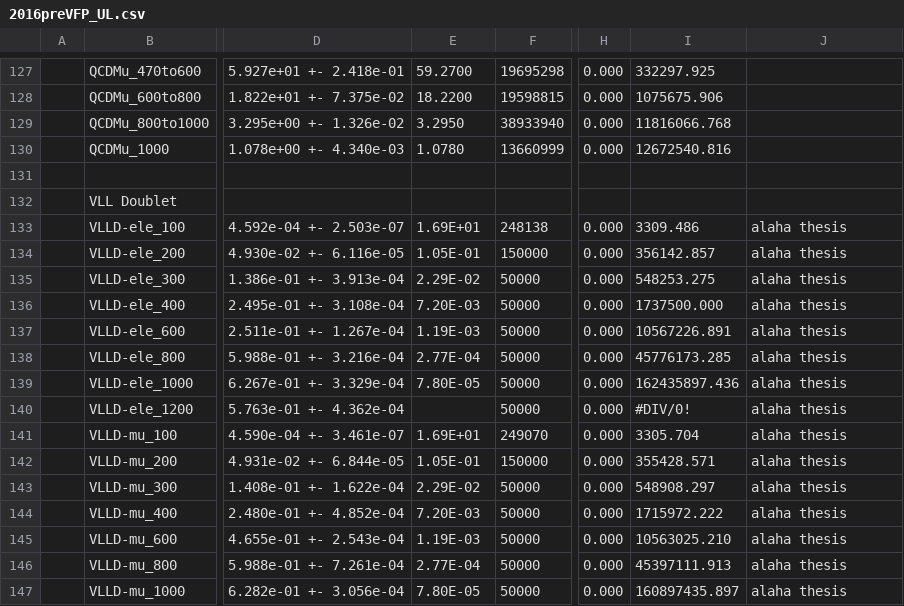
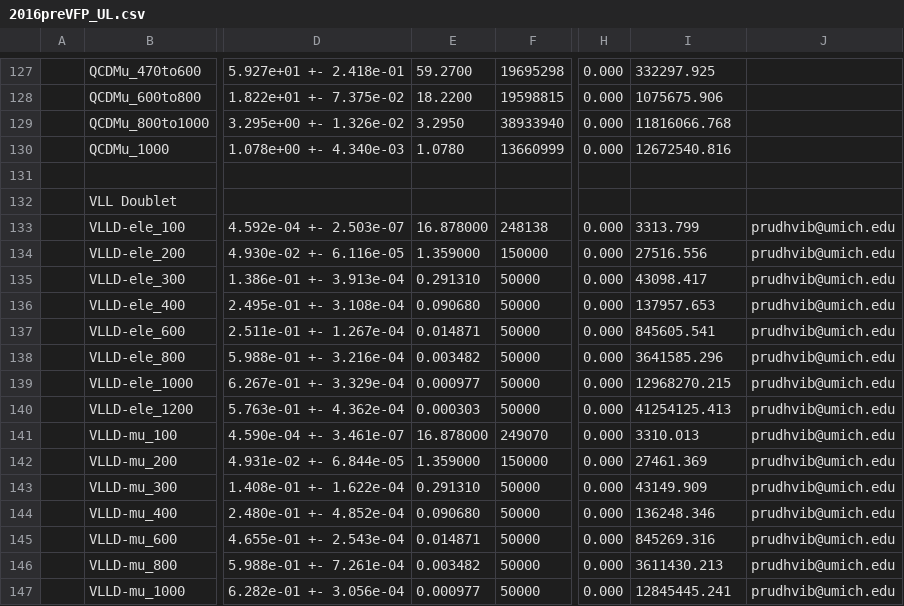
Before and after one commit to phazarik/VLLSearch-Run3, a CSV file: Metadata/CSVfromSpreadsheet/2016preVFP_UL.csv, drawn as a sheet; only a part is shown, gaps mark what is left out; the diff covers the shown part only; the diff names each change by its address in the sheet, - before the commit and + after, or states it on an @@ line.

```diff
--- a/Metadata/CSVfromSpreadsheet/2016preVFP_UL.csv
+++ b/Metadata/CSVfromSpreadsheet/2016preVFP_UL.csv
-E133: 1.69E+01
+E133: 16.878000
-I133: 3309.486
+I133: 3313.799
-J133:J147: alaha thesis
+J133:J147: prudhvib@umich.edu
-E134: 1.05E-01
+E134: 1.359000
-I134: 356142.857
+I134: 27516.556
-E135: 2.29E-02
+E135: 0.291310
-I135: 548253.275
+I135: 43098.417
-E136: 7.20E-03
+E136: 0.090680
-I136: 1737500.000
+I136: 137957.653
-E137: 1.19E-03
+E137: 0.014871
-I137: 10567226.891
+I137: 845605.541
-E138: 2.77E-04
+E138: 0.003482
-I138: 45776173.285
+I138: 3641585.296
-E139: 7.80E-05
+E139: 0.000977
-I139: 162435897.436
+I139: 12968270.215
-E140: (empty)
+E140: 0.000303
-I140: #DIV/0!
+I140: 41254125.413
-E141: 1.69E+01
+E141: 16.878000
-I141: 3305.704
+I141: 3310.013
-E142: 1.05E-01
+E142: 1.359000
-I142: 355428.571
+I142: 27461.369
-E143: 2.29E-02
+E143: 0.291310
-I143: 548908.297
+I143: 43149.909
-E144: 7.20E-03
+E144: 0.090680
-I144: 1715972.222
+I144: 136248.346
-E145: 1.19E-03
+E145: 0.014871
-I145: 10563025.210
+I145: 845269.316
-E146: 2.77E-04
+E146: 0.003482
-I146: 45397111.913
+I146: 3611430.213
-E147: 7.80E-05
+E147: 0.000977
-I147: 160897435.897
+I147: 12845445.241
```
Also changed, not shown: 3 edited cells elsewhere in this file, Metadata/CSVfromSpreadsheet/2016postVFP_UL.csv, Metadata/CSVfromSpreadsheet/Run3Summer22.csv, 29 other files.
